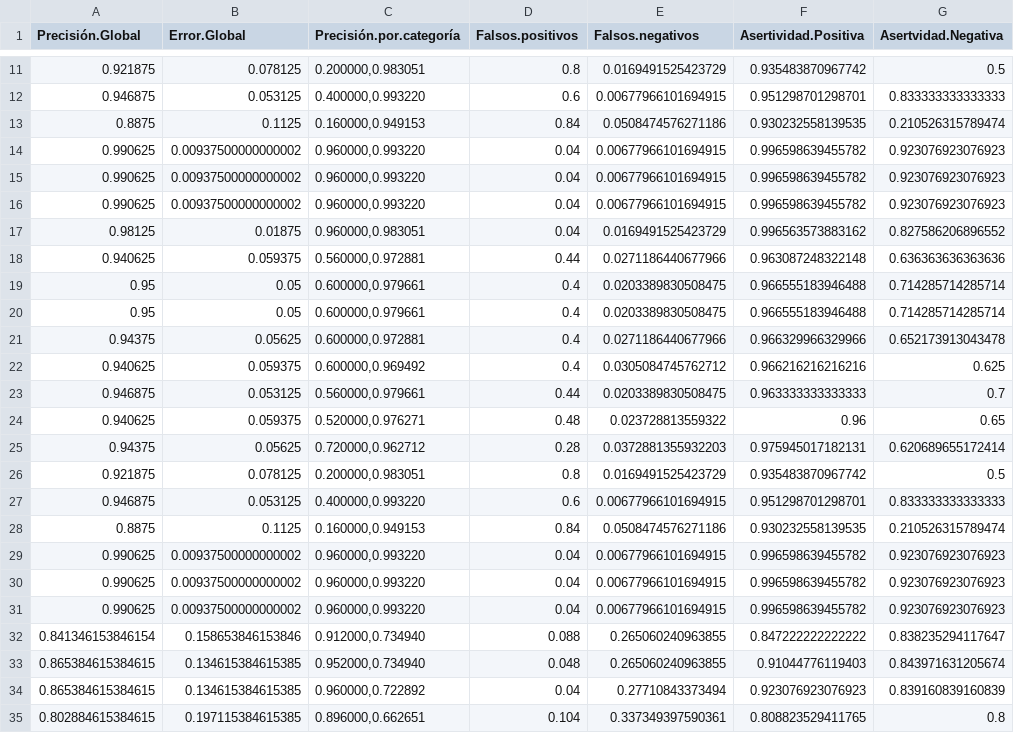
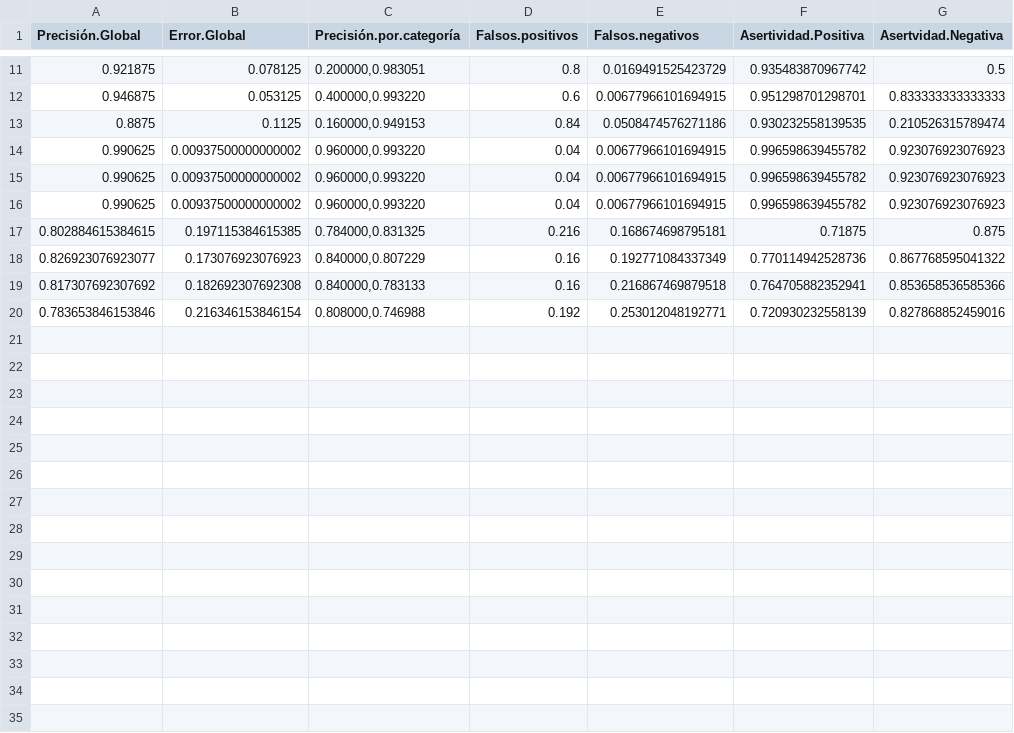
Before and after one commit to shanthalchs/Mineria-de-Datos---UNA, a CSV file: Tarea 11/Tabla Comparativa titanic3.csv, drawn as a sheet; only a part is shown, gaps mark what is left out.

Commit message:
Update Tabla Comparativa titanic3.csv

```diff
--- a/Tarea 11/Tabla Comparativa titanic3.csv
+++ b/Tarea 11/Tabla Comparativa titanic3.csv
@@ -16,20 +16,5 @@
 0.990625,0.00937500000000002,"0.960000,0.993220",0.04,0.00677966101694915,0.996598639455782,0.923076923076923
-0.98125,0.01875,"0.960000,0.983051",0.04,0.0169491525423729,0.996563573883162,0.827586206896552
-0.940625,0.059375,"0.560000,0.972881",0.44,0.0271186440677966,0.963087248322148,0.636363636363636
-0.95,0.05,"0.600000,0.979661",0.4,0.0203389830508475,0.966555183946488,0.714285714285714
-0.95,0.05,"0.600000,0.979661",0.4,0.0203389830508475,0.966555183946488,0.714285714285714
-0.94375,0.05625,"0.600000,0.972881",0.4,0.0271186440677966,0.966329966329966,0.652173913043478
-0.940625,0.059375,"0.600000,0.969492",0.4,0.0305084745762712,0.966216216216216,0.625
-0.946875,0.053125,"0.560000,0.979661",0.44,0.0203389830508475,0.963333333333333,0.7
-0.940625,0.059375,"0.520000,0.976271",0.48,0.023728813559322,0.96,0.65
-0.94375,0.05625,"0.720000,0.962712",0.28,0.0372881355932203,0.975945017182131,0.620689655172414
-0.921875,0.078125,"0.200000,0.983051",0.8,0.0169491525423729,0.935483870967742,0.5
-0.946875,0.053125,"0.400000,0.993220",0.6,0.00677966101694915,0.951298701298701,0.833333333333333
-0.8875,0.1125,"0.160000,0.949153",0.84,0.0508474576271186,0.930232558139535,0.210526315789474
-0.990625,0.00937500000000002,"0.960000,0.993220",0.04,0.00677966101694915,0.996598639455782,0.923076923076923
-0.990625,0.00937500000000002,"0.960000,0.993220",0.04,0.00677966101694915,0.996598639455782,0.923076923076923
-0.990625,0.00937500000000002,"0.960000,0.993220",0.04,0.00677966101694915,0.996598639455782,0.923076923076923
-0.841346153846154,0.158653846153846,"0.912000,0.734940",0.088,0.265060240963855,0.847222222222222,0.838235294117647
-0.865384615384615,0.134615384615385,"0.952000,0.734940",0.048,0.265060240963855,0.91044776119403,0.843971631205674
-0.865384615384615,0.134615384615385,"0.960000,0.722892",0.04,0.27710843373494,0.923076923076923,0.839160839160839
-0.802884615384615,0.197115384615385,"0.896000,0.662651",0.104,0.337349397590361,0.808823529411765,0.8
+0.802884615384615,0.197115384615385,"0.784000,0.831325",0.216,0.168674698795181,0.71875,0.875
+0.826923076923077,0.173076923076923,"0.840000,0.807229",0.16,0.192771084337349,0.770114942528736,0.867768595041322
+0.817307692307692,0.182692307692308,"0.840000,0.783133",0.16,0.216867469879518,0.764705882352941,0.853658536585366
+0.783653846153846,0.216346153846154,"0.808000,0.746988",0.192,0.253012048192771,0.720930232558139,0.827868852459016
```
